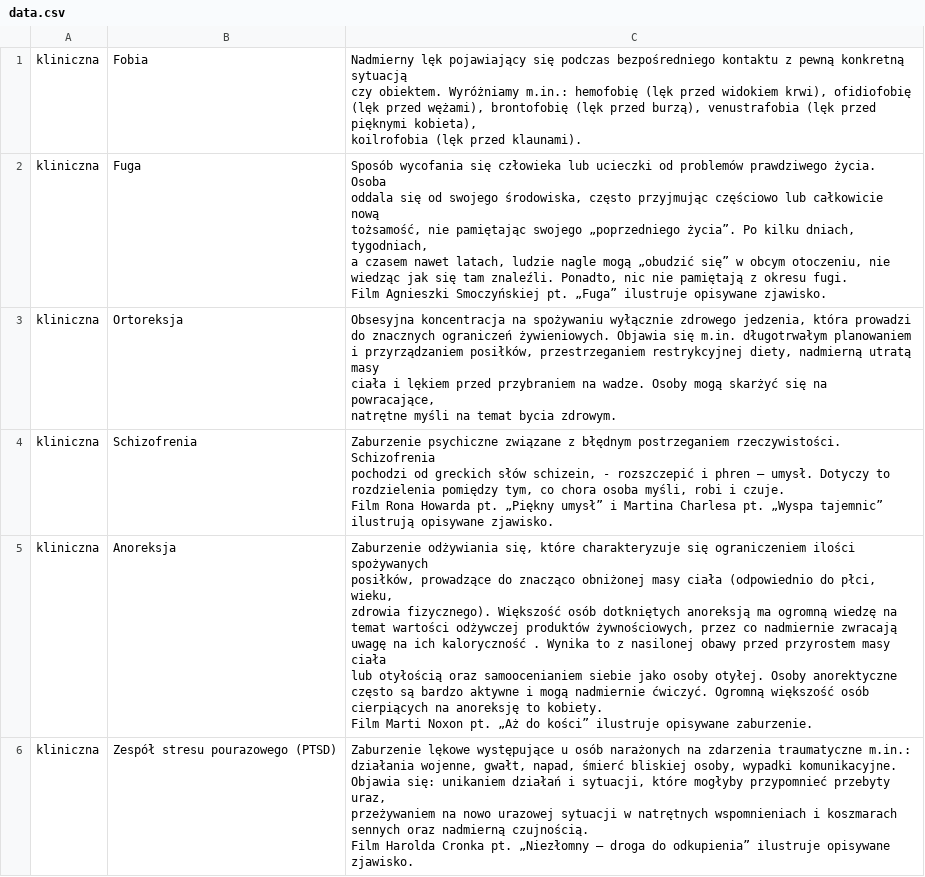
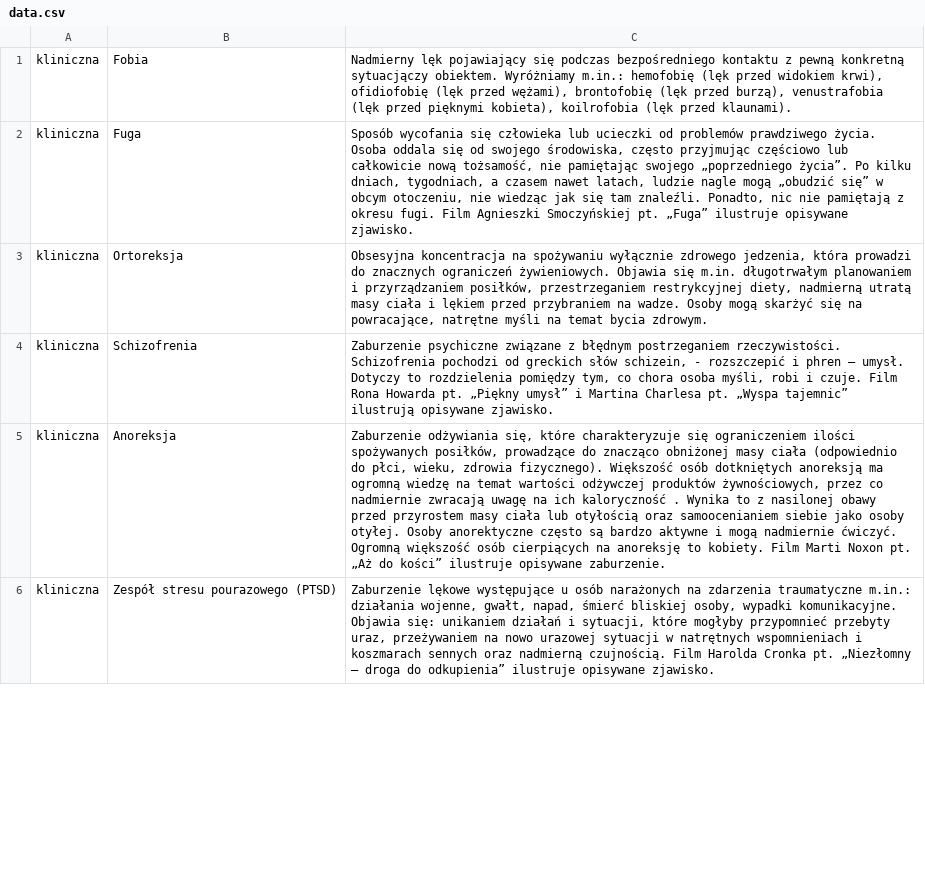
Before and after one commit to Harasz/us-quiz, a CSV file: utils/data.csv, drawn as a sheet; only a part is shown; ↵ is a line break in a cell; the diff covers the shown part only; the diff names each change by its address in the sheet, - before the commit and + after, or states it on an @@ line.

Commit message:
Update data.csv

```diff
--- a/utils/data.csv
+++ b/utils/data.csv
-C1: …pewną konkretną sytuacją ↵ czy obiektem. Wyróżniamy…
+C1: …pewną konkretną sytuacjączy obiektem. Wyróżniamy…
-C2: …opisywane zjawisko.
+C2: …opisywane zjawisko.
-C3: …bycia zdrowym.
+C3: …bycia zdrowym.
-C4: …opisywane zjawisko.
+C4: …opisywane zjawisko.
-C5: …opisywane zaburzenie.
+C5: …opisywane zaburzenie.
-C6: …opisywane ↵ zjawisko.
+C6: …opisywane zjawisko.
```
Also changed, not shown: 19 edited cells elsewhere in this file.
